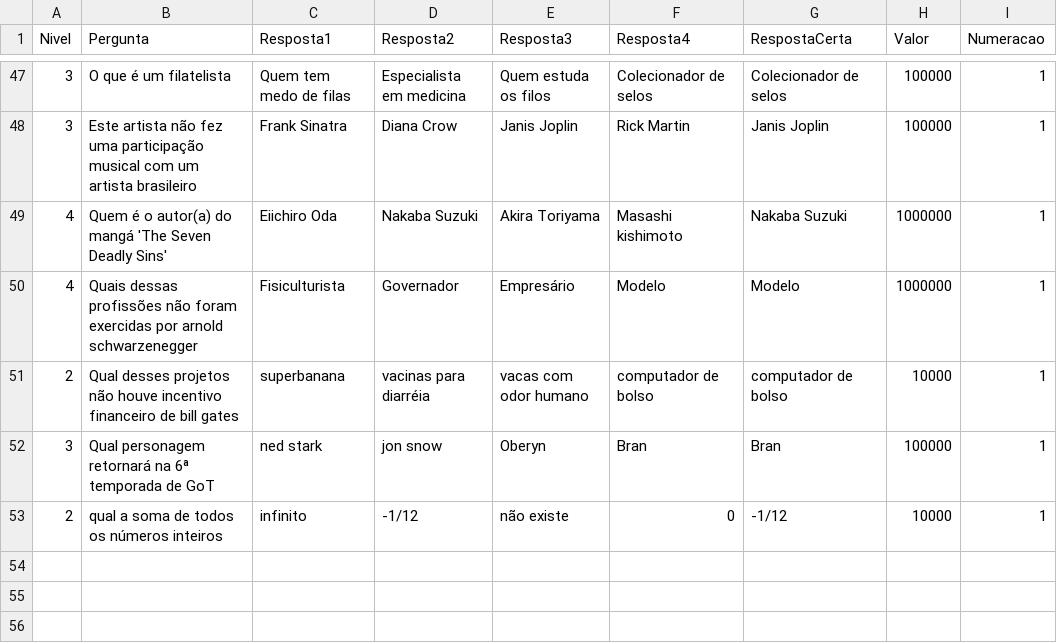
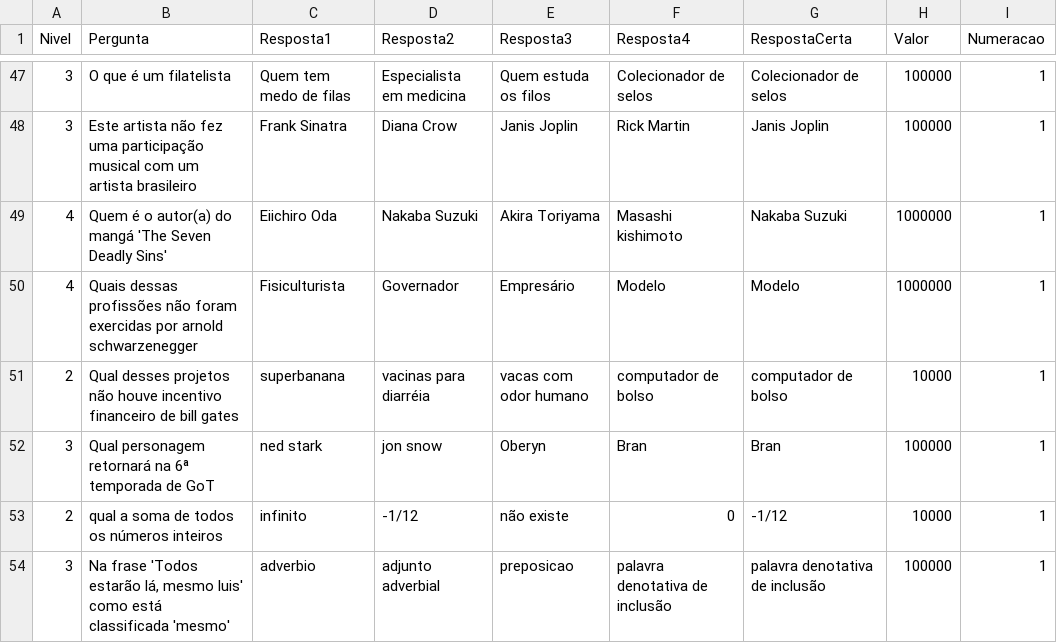
Before and after one commit to AndressAndrade/ufba-java-jogodomilhaosibugator, a CSV file: ShowdoMilhao/perguntas.csv, drawn as a sheet; only a part is shown, gaps mark what is left out; the diff names each change by its address in the sheet, - before the commit and + after, or states it on an @@ line.

Commit message:
Update perguntas.csv

```diff
--- a/ShowdoMilhao/perguntas.csv
+++ b/ShowdoMilhao/perguntas.csv
+row 54: 3 | Na frase 'Todos estarão lá, mesmo luis' como está classificada 'mesmo' | adverbio | adjunto adverbial | preposicao | palavra denotativa de inclusão | palavra denotativa de inclusão | 100000 | 1
```
